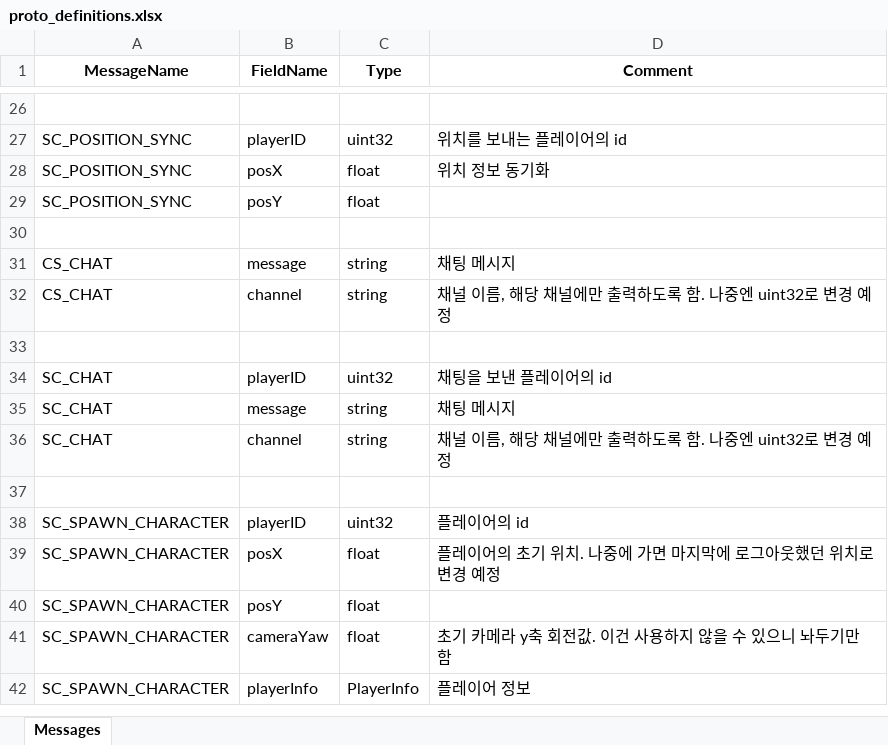
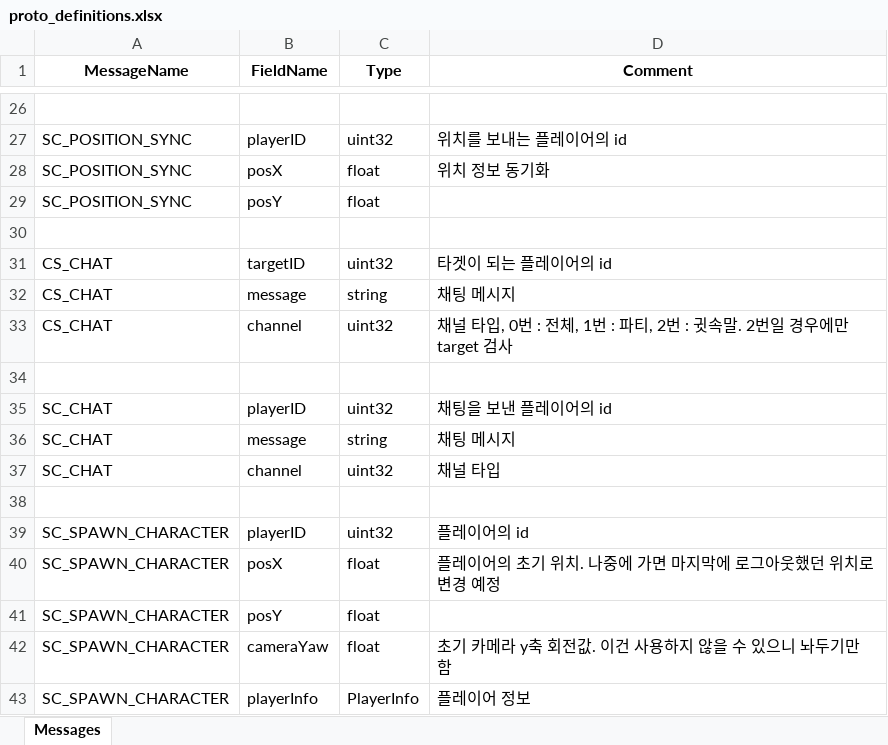
Before and after one commit to Temp20250404/APOMServer, an Excel workbook: AllInOneGenerator/proto_definitions.xlsx, sheet Messages, drawn as a sheet; only a part is shown, gaps mark what is left out; values as stored, in another font and other column widths than the file's, no borders; addresses are those after the commit; the diff names each change by its address in the sheet, - before the commit and + after, or states it on an @@ line.

Commit message:
[Feat] 채팅 패킷 수정
- Channel을 string에서 uint32로 수정

```diff
--- a/AllInOneGenerator/proto_definitions.xlsx (sheet Messages)
+++ b/AllInOneGenerator/proto_definitions.xlsx (sheet Messages)
+row 31: CS_CHAT | targetID | uint32 | 타겟이 되는 플레이어의 id
-C33 (Type): string
+C33 (Type): uint32
-D33 (Comment): 채널 이름, 해당 채널에만 출력하도록 함. 나중엔 uint32로 변경 예정
+D33 (Comment): 채널 타입, 0번 : 전체, 1번 : 파티, 2번 : 귓속말. 2번일 경우에만 target 검사
-C37 (Type): string
+C37 (Type): uint32
-D37 (Comment): 채널 이름, 해당 채널에만 출력하도록 함. 나중엔 uint32로 변경 예정
+D37 (Comment): 채널 타입
```
Also changed, not shown: 21 other files.
